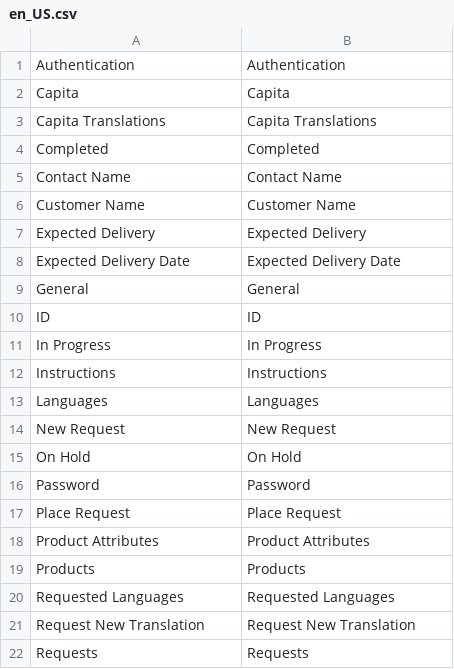
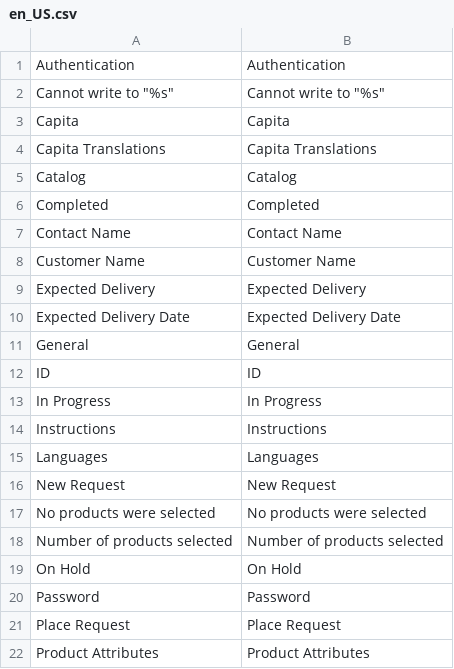
Before and after one commit to 5msolutions/Capita-TI-Magento1, a CSV file: locale/en_US.csv, drawn as a sheet; only a part is shown; the shorter side is filled out with more unchanged rows.

Commit message:
Upload products to API
Translateable strings are saved in XLIFF file and uploaded.
Requests table is prepared but not used yet.
Since requests are not saved they cannot be shown to user.
Filename is shown to user for inspection.

```diff
--- a/locale/en_US.csv
+++ b/locale/en_US.csv
@@ -1,4 +1,6 @@
 "Authentication","Authentication"
+"Cannot write to ""%s""","Cannot write to ""%s"""
 "Capita","Capita"
 "Capita Translations","Capita Translations"
+"Catalog","Catalog"
 "Completed","Completed"
@@ -14,2 +16,4 @@
 "New Request","New Request"
+"No products were selected","No products were selected"
+"Number of products selected","Number of products selected"
 "On Hold","On Hold"
```
Also changed, not shown: 15 other files.
